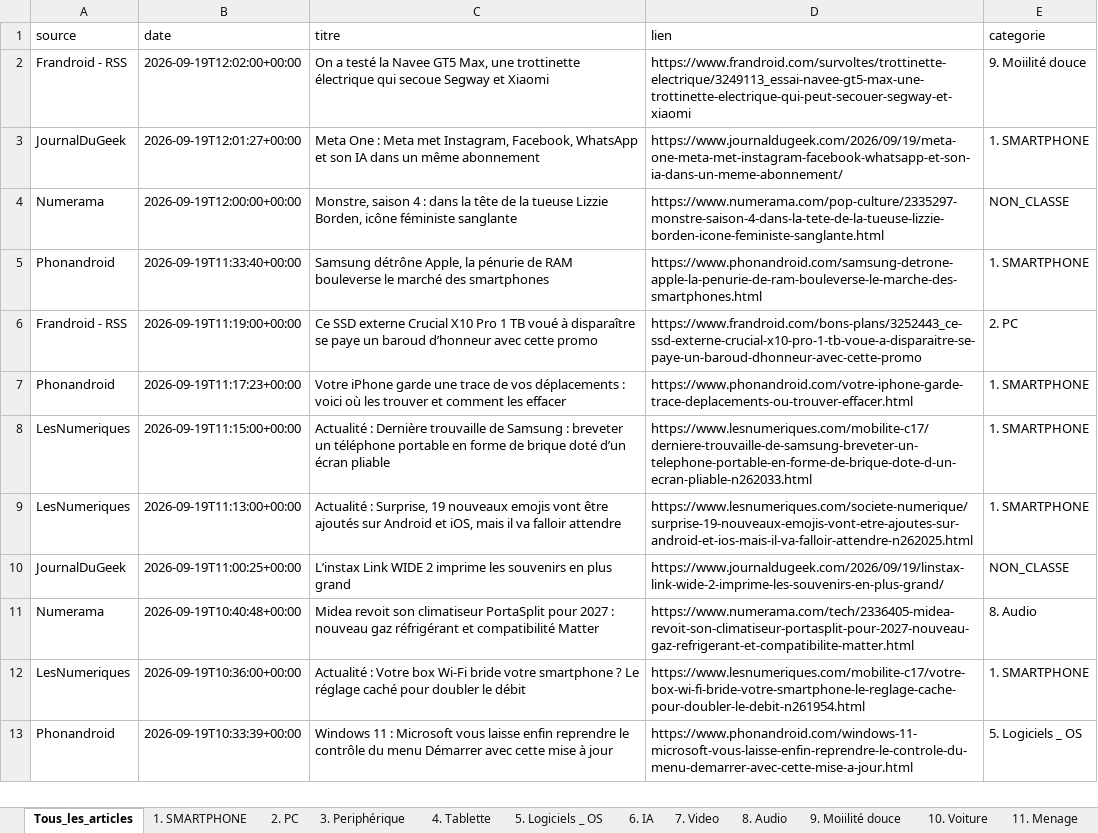
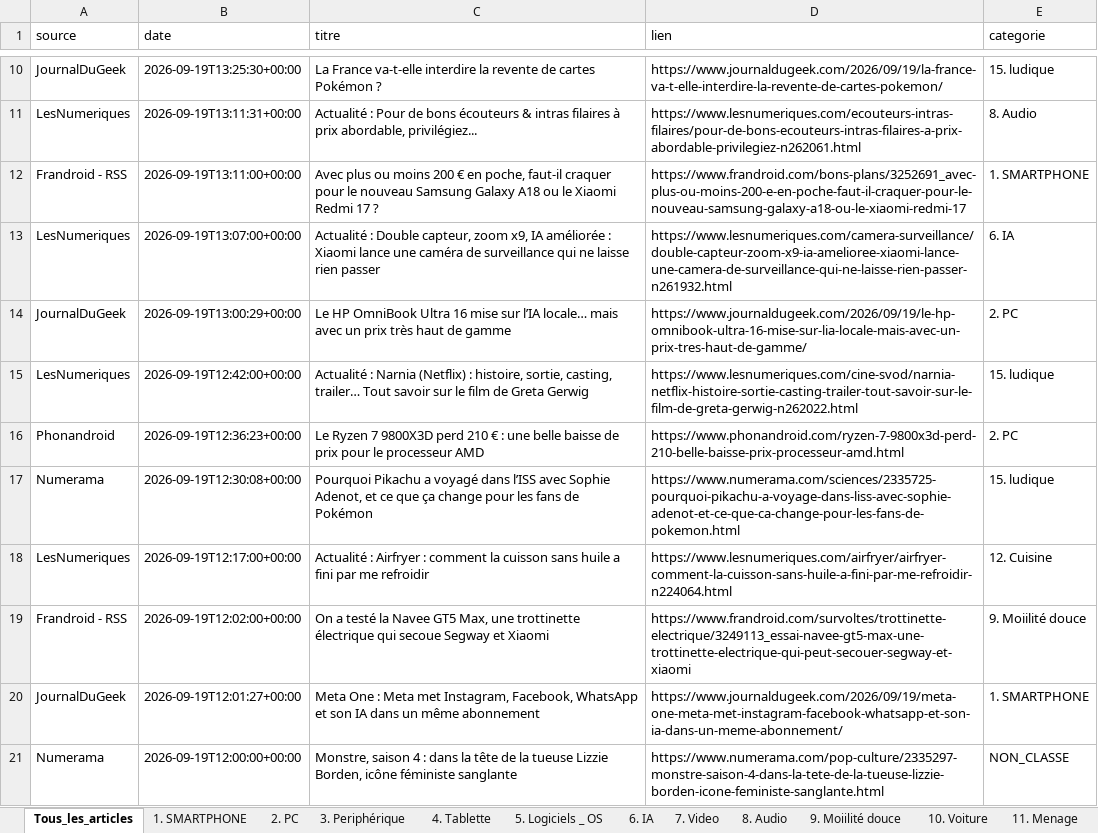
Before and after one commit to djhadef-star/rss-categories, an Excel workbook: output/rss_history.xlsx, sheet Tous_les_articles, drawn as a sheet; only a part is shown, gaps mark what is left out; the shorter side is filled out with more unchanged rows; values as stored, in another font and other column widths than the file's, no borders; the diff covers the shown part only; the diff names each change by its address in the sheet, - before the commit and + after, or states it on an @@ line.

```diff
--- a/output/rss_history.xlsx (sheet Tous_les_articles)
+++ b/output/rss_history.xlsx (sheet Tous_les_articles)
+row 10: JournalDuGeek | 2026-09-19T13:25:30+00:00 | La France va-t-elle interdire la revente de cartes Pokémon ? | https://www.journaldugeek.com/2026/09/19/la-france-va-t-elle-interdire-la-revente-de-cartes-pokemon/ | 15. ludique
+row 11: LesNumeriques | 2026-09-19T13:11:31+00:00 | Actualité : Pour de bons écouteurs & intras filaires à prix abordable, privilégiez... | https://www.lesnumeriques.com/ecouteurs-intras-filaires/pour-de-bons-ecouteurs-intras-filaires-a-prix-abordable-privilegiez-n262061.html | 8. Audio
+row 12: Frandroid - RSS | 2026-09-19T13:11:00+00:00 | Avec plus ou moins 200 € en poche, faut-il craquer pour le nouveau Samsung Galaxy A18 ou le Xiaomi Redmi 17 ? | https://www.frandroid.com/bons-plans/3252691_avec-plus-ou-moins-200-e-en-poche-faut-il-craquer-pour-le-nouveau-samsung-galaxy-a18-ou-le-xiaomi-redmi-17 | 1. SMARTPHONE
+row 13: LesNumeriques | 2026-09-19T13:07:00+00:00 | Actualité : Double capteur, zoom x9, IA améliorée : Xiaomi lance une caméra de surveillance qui ne laisse rien passer | https://www.lesnumeriques.com/camera-surveillance/double-capteur-zoom-x9-ia-amelioree-xiaomi-lance-une-camera-de-surveillance-qui-ne-laisse-rien-passer-n261932.html | 6. IA
+row 14: JournalDuGeek | 2026-09-19T13:00:29+00:00 | Le HP OmniBook Ultra 16 mise sur l’IA locale… mais avec un prix très haut de gamme | https://www.journaldugeek.com/2026/09/19/le-hp-omnibook-ultra-16-mise-sur-lia-locale-mais-avec-un-prix-tres-haut-de-gamme/ | 2. PC
+row 15: LesNumeriques | 2026-09-19T12:42:00+00:00 | Actualité : Narnia (Netflix) : histoire, sortie, casting, trailer… Tout savoir sur le film de Greta Gerwig | https://www.lesnumeriques.com/cine-svod/narnia-netflix-histoire-sortie-casting-trailer-tout-savoir-sur-le-film-de-greta-gerwig-n262022.html | 15. ludique
+row 16: Phonandroid | 2026-09-19T12:36:23+00:00 | Le Ryzen 7 9800X3D perd 210 € : une belle baisse de prix pour le processeur AMD | https://www.phonandroid.com/ryzen-7-9800x3d-perd-210-belle-baisse-prix-processeur-amd.html | 2. PC
+row 17: Numerama | 2026-09-19T12:30:08+00:00 | Pourquoi Pikachu a voyagé dans l’ISS avec Sophie Adenot, et ce que ça change pour les fans de Pokémon | https://www.numerama.com/sciences/2335725-pourquoi-pikachu-a-voyage-dans-liss-avec-sophie-adenot-et-ce-que-ca-change-pour-les-fans-de-pokemon.html | 15. ludique
+row 18: LesNumeriques | 2026-09-19T12:17:00+00:00 | Actualité : Airfryer : comment la cuisson sans huile a fini par me refroidir | https://www.lesnumeriques.com/airfryer/airfryer-comment-la-cuisson-sans-huile-a-fini-par-me-refroidir-n224064.html | 12. Cuisine
```
Also changed, not shown: 9 added rows elsewhere in this sheet, sheet NON_CLASSE, sheet 2. PC, sheet 6. IA, sheet 15. ludique, sheet 1. SMARTPHONE, sheet 12. Cuisine, 2 more sheets, 1 other file.
